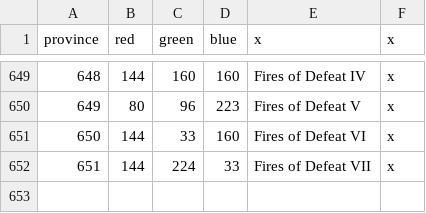
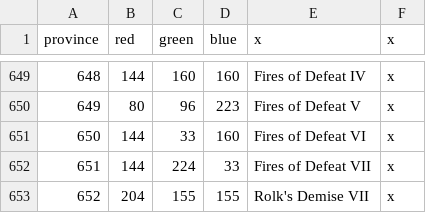
Before and after one commit to s-williams/Victoria-2-X, a CSV file: map/definition.csv, drawn as a sheet; only a part is shown, gaps mark what is left out.

Commit message:
Rolk's Demise VII

```diff
--- a/map/definition.csv
+++ b/map/definition.csv
@@ -652 +652,2 @@ province;red;green;blue;x;x
 651;144;224;33;Fires of Defeat VII;x
+652;204;155;155;Rolk's Demise VII;x
```
Also changed, not shown: localisation/map.csv, 5 other files.
